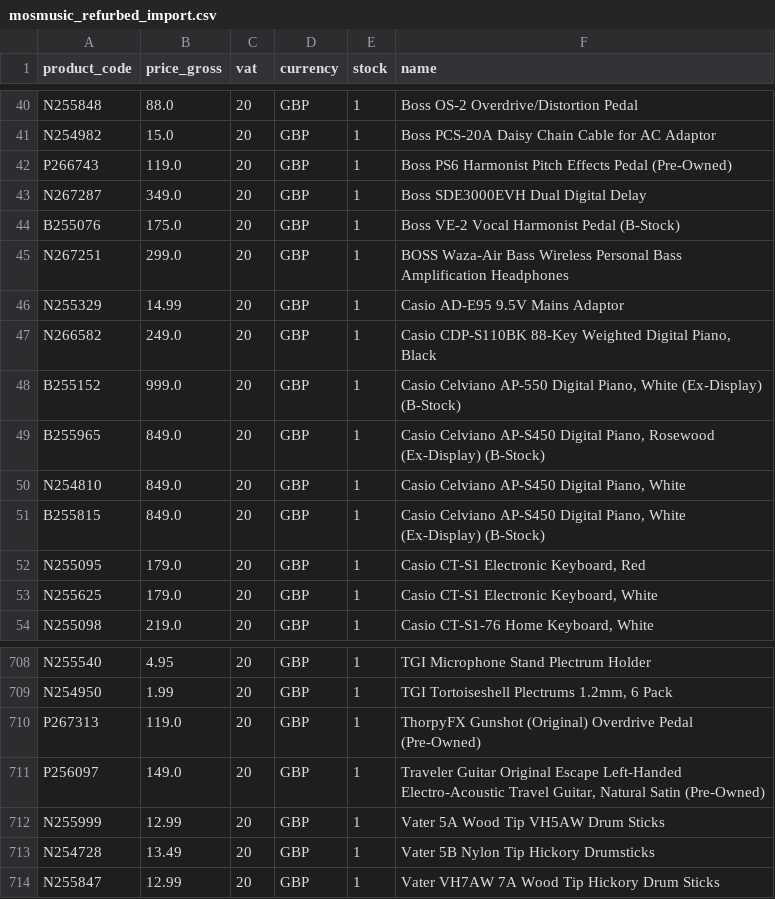
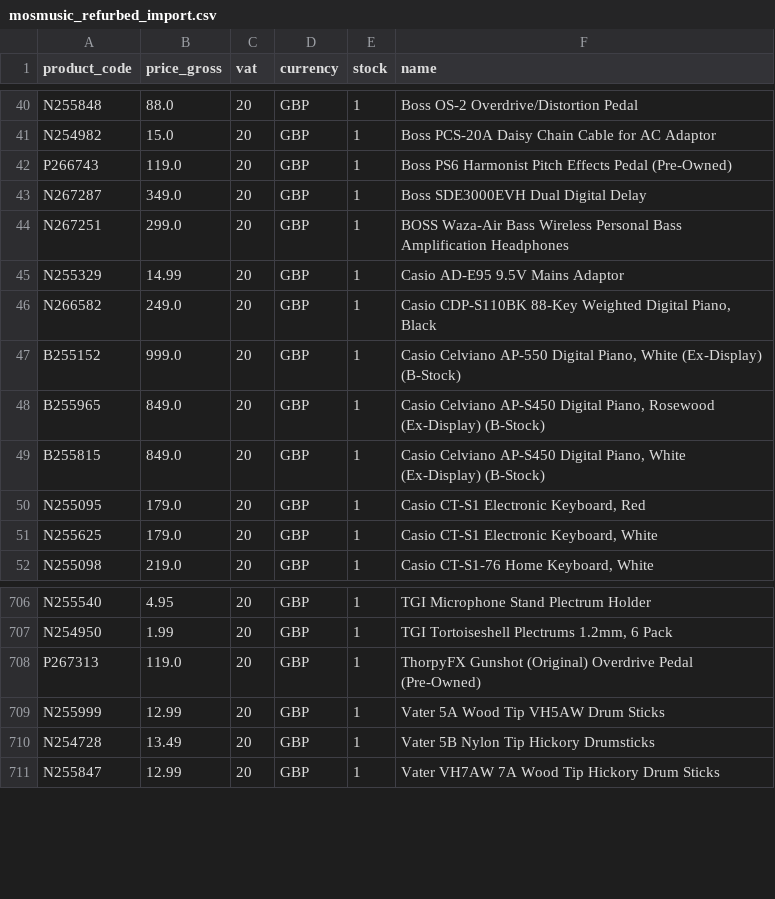
Before and after one commit to brendanrefurbed/supplier-feeds-public, a CSV file: mosmusic_refurbed_import.csv, drawn as a sheet; only a part is shown, gaps mark what is left out.

```diff
--- a/mosmusic_refurbed_import.csv
+++ b/mosmusic_refurbed_import.csv
@@ -43,3 +43,2 @@ P266743;119.0;20;GBP;1;Boss PS6 Harmonist Pitch Effects Pedal (Pre-Owned)
 N267287;349.0;20;GBP;1;Boss SDE3000EVH Dual Digital Delay
-B255076;175.0;20;GBP;1;Boss VE-2 Vocal Harmonist Pedal (B-Stock)
 N267251;299.0;20;GBP;1;BOSS Waza-Air Bass Wireless Personal Bass Amplification Headphones
@@ -49,3 +48,2 @@ B255152;999.0;20;GBP;1;Casio Celviano AP-550 Digital Piano, White (Ex-Display) (
 B255965;849.0;20;GBP;1;Casio Celviano AP-S450 Digital Piano, Rosewood (Ex-Display) (B-Stock)
-N254810;849.0;20;GBP;1;Casio Celviano AP-S450 Digital Piano, White
 B255815;849.0;20;GBP;1;Casio Celviano AP-S450 Digital Piano, White (Ex-Display) (B-Stock)
@@ -710,3 +708,2 @@ N254950;1.99;20;GBP;1;TGI Tortoiseshell Plectrums 1.2mm, 6 Pack
 P267313;119.0;20;GBP;1;ThorpyFX Gunshot (Original) Overdrive Pedal  (Pre-Owned)
-P256097;149.0;20;GBP;1;Traveler Guitar Original Escape Left-Handed Electro-Acoustic Travel Guitar, Natural Satin (Pre-Owned)
 N255999;12.99;20;GBP;1;Vater 5A Wood Tip VH5AW Drum Sticks
```
